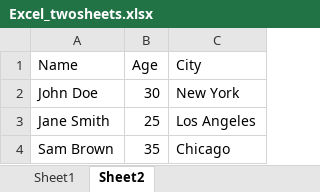
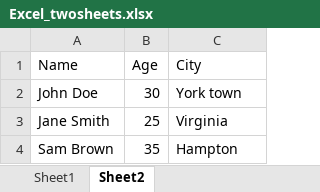
Before and after one commit to QQuinny/excel2csv, an Excel workbook: Excel_twosheets.xlsx, sheet Sheet2, drawn as a sheet; values as stored, in another font and other column widths than the file's, no borders; the diff names each change by its address in the sheet, - before the commit and + after, or states it on an @@ line.

Commit message:
to make change items on the sheet 2 in excel

```diff
--- a/Excel_twosheets.xlsx (sheet Sheet2)
+++ b/Excel_twosheets.xlsx (sheet Sheet2)
-C2 (City): New York
+C2 (City): York town
-C3 (City): Los Angeles
+C3 (City): Virginia
-C4 (City): Chicago
+C4 (City): Hampton
```
Also changed, not shown: 1 other file.
